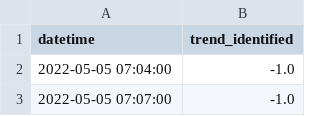
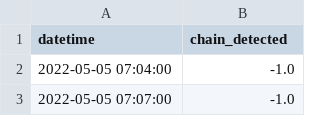
Before and after one commit to sumteam/data_store, a CSV file: api_output/btcusdt_1m_proactive_outputs.csv, drawn as a sheet; only a part is shown.

Commit message:
Update btcusdt_1m_proactive_outputs.csv

```diff
--- a/api_output/btcusdt_1m_proactive_outputs.csv
+++ b/api_output/btcusdt_1m_proactive_outputs.csv
@@ -1,2 +1,2 @@
-datetime,trend_identified
+datetime,chain_detected
 2022-05-05 07:04:00,-1.0
```
